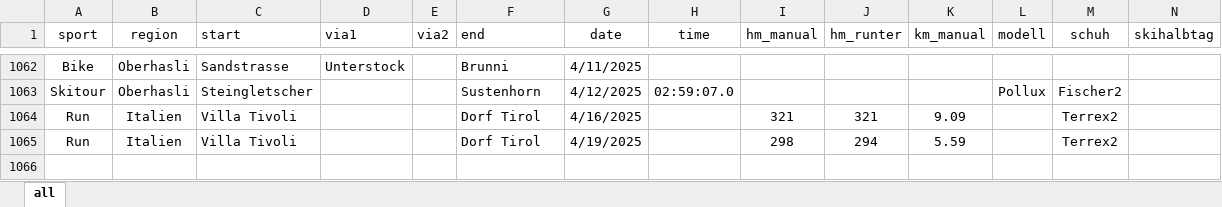
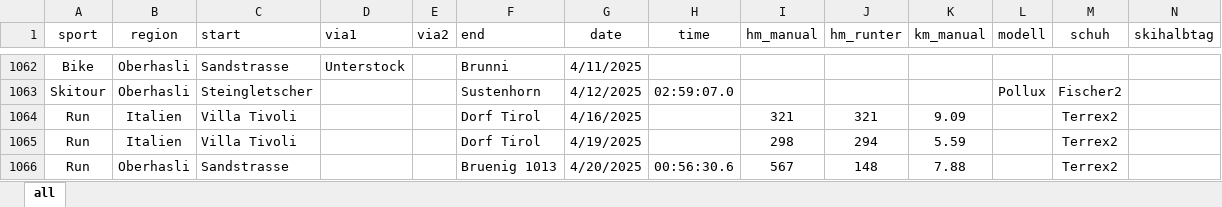
Before and after one commit to rufi77/sport, an Excel workbook: data/touren.xlsx, sheet all, drawn as a sheet; only a part is shown, gaps mark what is left out; values as stored, in another font and other column widths than the file's, no borders; conditional formats not drawn; rows hold the shown columns only; the diff names each change by its address in the sheet, - before the commit and + after, or states it on an @@ line.

```diff
--- a/data/touren.xlsx (sheet all)
+++ b/data/touren.xlsx (sheet all)
+row 1066: Run | Oberhasli | Sandstrasse |  |  | Bruenig 1013 | 4/20/2025 | 00:56:30.6 | 567 | 148 | 7.88 |  | Terrex2
```
Also changed, not shown: 4 other files.
